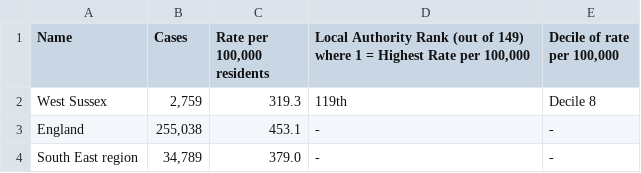
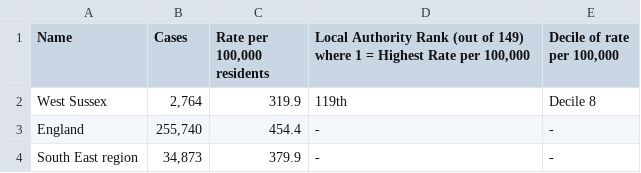
Before and after one commit to psychty/wsx_covid_datapack_public, a CSV file: Outputs/utla_rate_wsx.csv, drawn as a sheet.

```diff
--- a/Outputs/utla_rate_wsx.csv
+++ b/Outputs/utla_rate_wsx.csv
@@ -2,4 +2,4 @@
 ","Decile of rate per 100,000"
-"West Sussex","2,759","319.3","119th","Decile 8"
-"England","255,038","453.1","-","-"
-"South East region","34,789","379.0","-","-"
+"West Sussex","2,764","319.9","119th","Decile 8"
+"England","255,740","454.4","-","-"
+"South East region","34,873","379.9","-","-"
```
Also changed, not shown: 7 other files.
